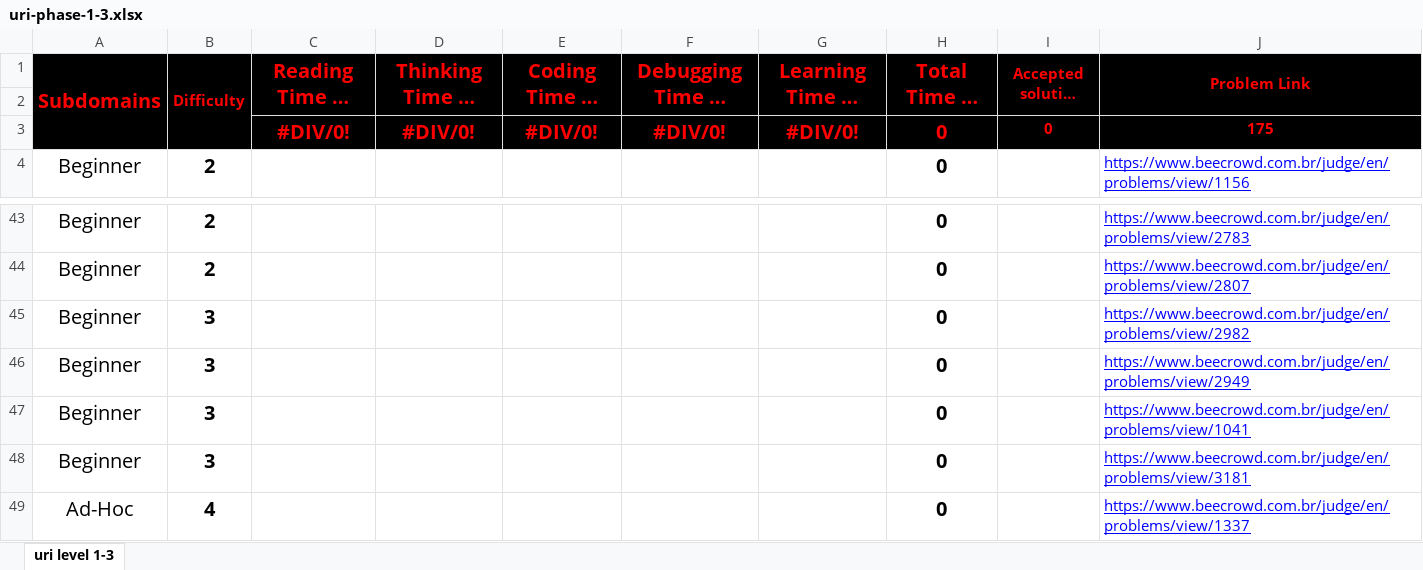
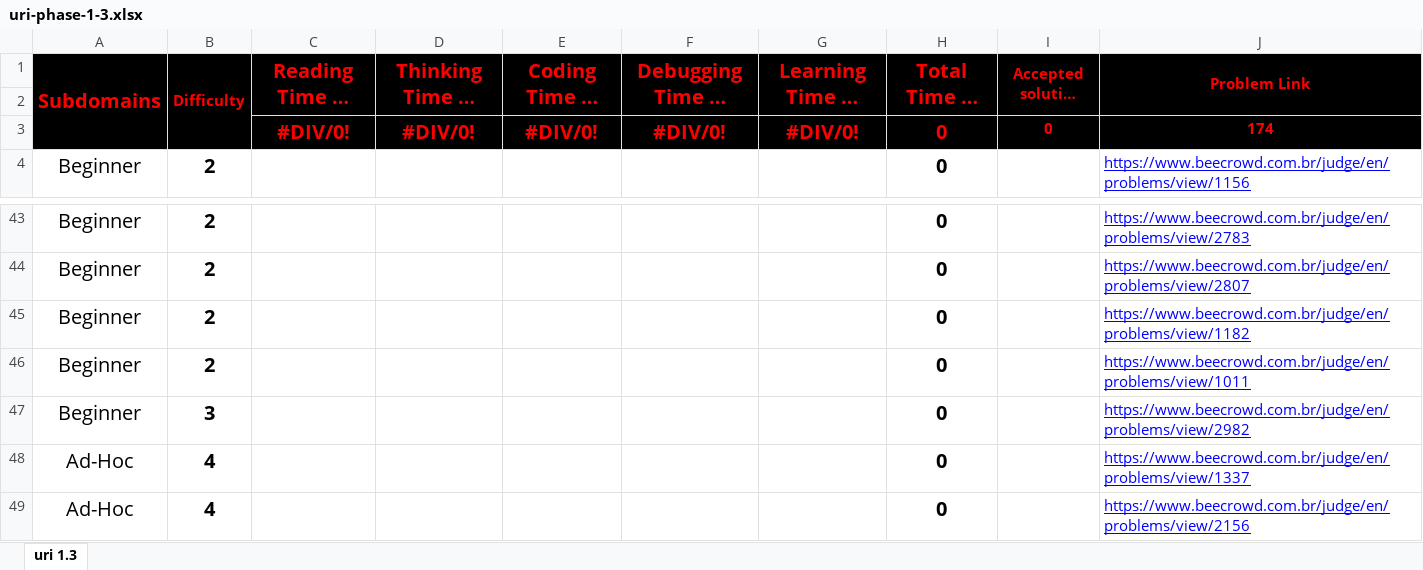
Before and after one commit to cs-MohamedAyman/Problem-Solving-Training, an Excel workbook: level-1/uri/phase-1-3/uri-phase-1-3.xlsx, sheet uri 1.3, drawn as a sheet; only a part is shown, gaps mark what is left out; the shorter side is filled out with more unchanged rows; long unchanged cells end in …; values as stored, in another font and other column widths than the file's, no borders; conditional formats not drawn; removed rows and columns are numbered as before the commit, all else as after; the diff names each change by its address in the sheet, - before the commit and + after, or states it on an @@ line.

```diff
--- a/level-1/uri/phase-1-3/uri-phase-1-3.xlsx (sheet uri 1.3)
+++ b/level-1/uri/phase-1-3/uri-phase-1-3.xlsx (sheet uri 1.3)
-sheet tab: uri level 1-3
+sheet tab: uri 1.3
-J3 (Problem Link): 175
+J3 (Problem Link): 174
+row 45: Beginner | 2 |  |  |  |  |  | 0 |  | https://www.beecrowd.com.br/judge/en/problems/view/1182
+row 46: Beginner | 2 |  |  |  |  |  | 0 |  | https://www.beecrowd.com.br/judge/en/problems/view/1011
-row 46: Beginner | 3 |  |  |  |  |  | 0 |  | https://www.beecrowd.com.br/judge/en/problems/view/2949
-row 47: Beginner | 3 |  |  |  |  |  | 0 |  | https://www.beecrowd.com.br/judge/en/problems/view/1041
-row 48: Beginner | 3 |  |  |  |  |  | 0 |  | https://www.beecrowd.com.br/judge/en/problems/view/3181
```
Also changed, not shown: formulas that keep their value, level-1/uri/phase-1-1/uri-phase-1-1.xlsx, level-1/uri/phase-1-2/uri-phase-1-2.xlsx, 9 other files.
